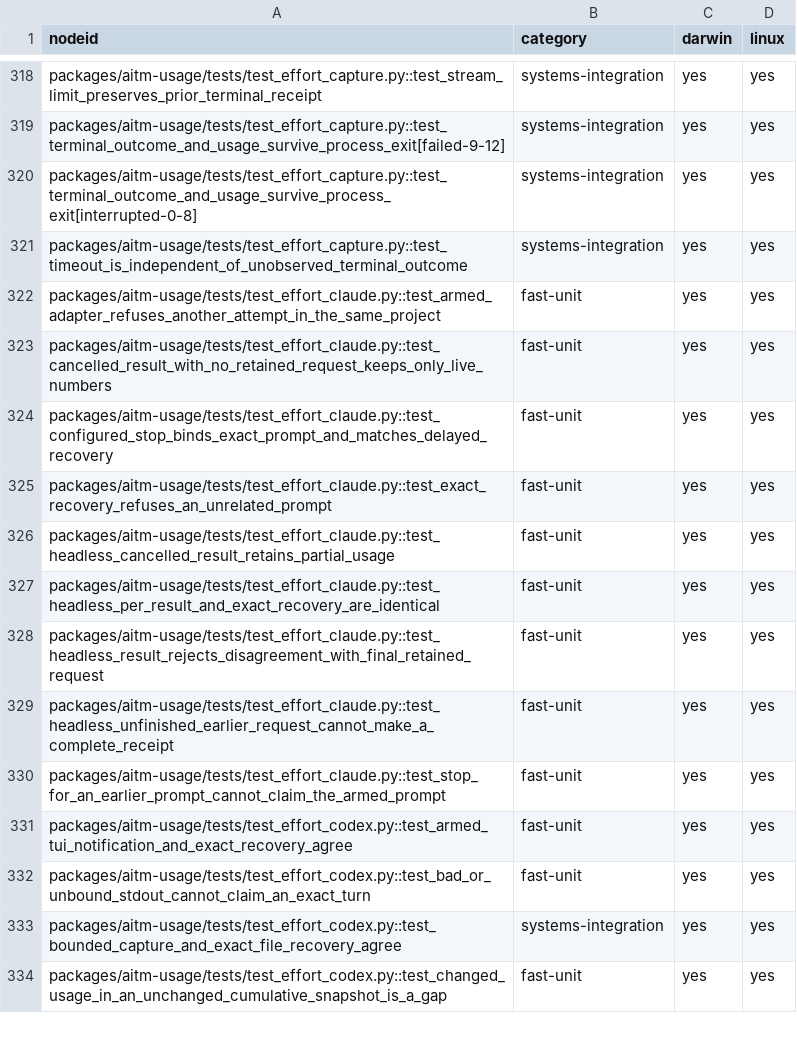
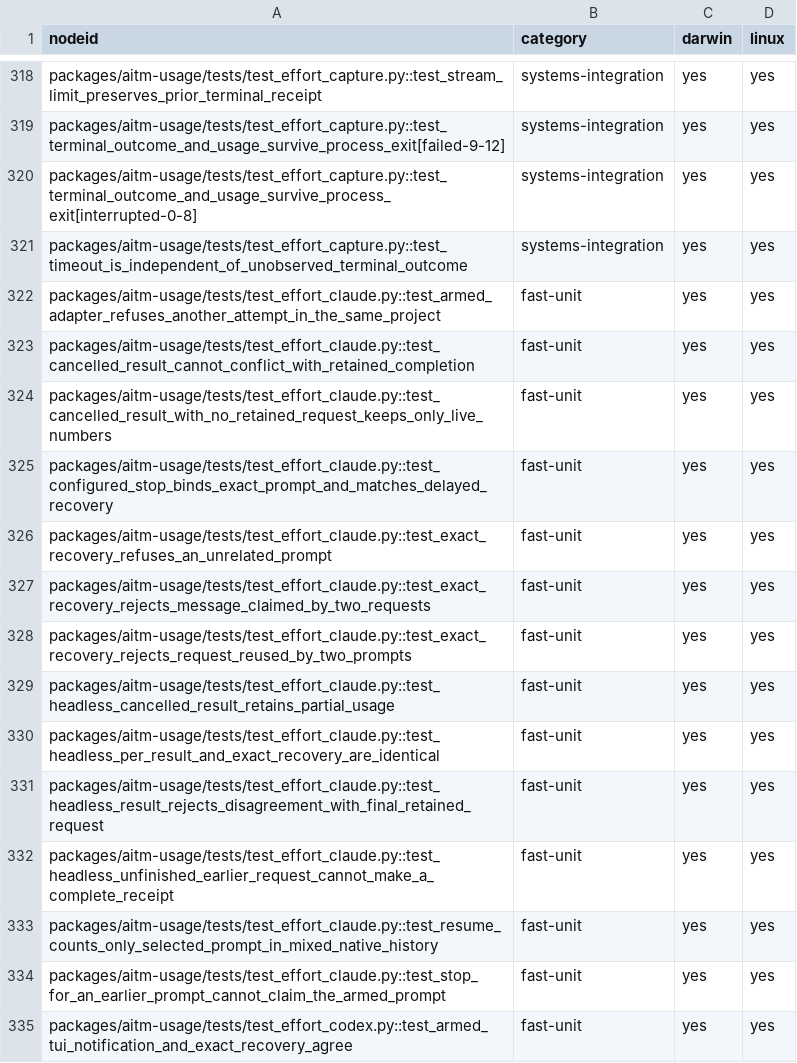
Before and after one commit to kburson/aitm, a TSV file: tools/ci/category_sweep_catalog.tsv, drawn as a sheet; only a part is shown, gaps mark what is left out; the shorter side is filled out with more unchanged rows; the diff names each change by its address in the sheet, - before the commit and + after, or states it on an @@ line.

Commit message:
[#440] Reconcile exact prompt ownership and terminal evidence

```diff
--- a/tools/ci/category_sweep_catalog.tsv
+++ b/tools/ci/category_sweep_catalog.tsv
+row 323: packages/aitm-usage/tests/test_effort_claude.py::test_cancelled_result_cannot_conflict_with_retained_completion | fast-unit | yes | yes
+row 327: packages/aitm-usage/tests/test_effort_claude.py::test_exact_recovery_rejects_message_claimed_by_two_requests | fast-unit | yes | yes
+row 328: packages/aitm-usage/tests/test_effort_claude.py::test_exact_recovery_rejects_request_reused_by_two_prompts | fast-unit | yes | yes
+row 333: packages/aitm-usage/tests/test_effort_claude.py::test_resume_counts_only_selected_prompt_in_mixed_native_history | fast-unit | yes | yes
```
Also changed, not shown: 2 other files.
